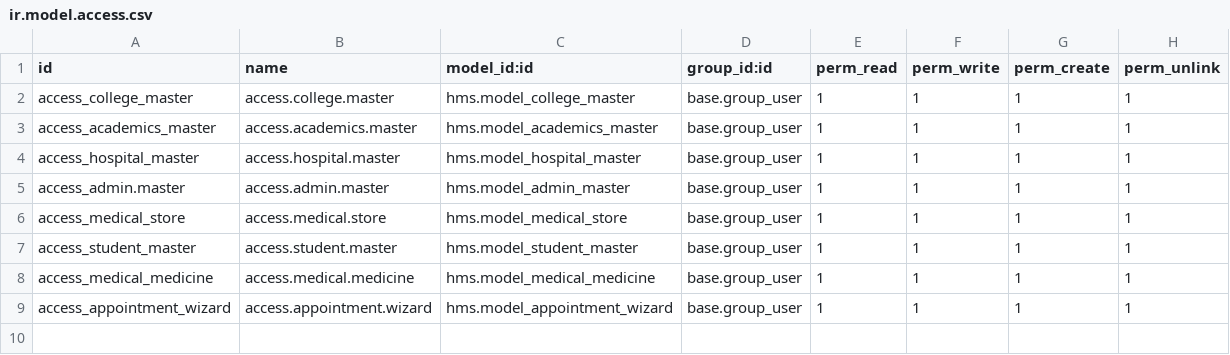
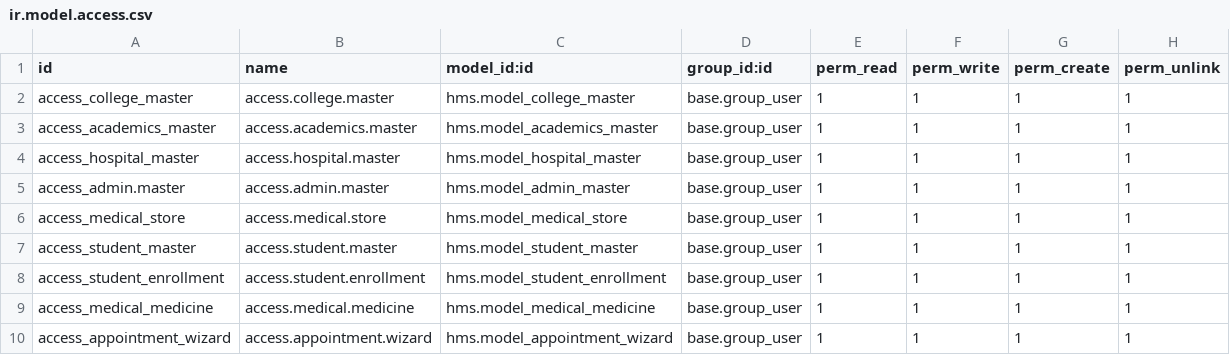
Before and after one commit to meomkarkadam/hms, a CSV file: security/ir.model.access.csv, drawn as a sheet.

```diff
--- a/security/ir.model.access.csv
+++ b/security/ir.model.access.csv
@@ -7,2 +7,3 @@ access_medical_store,access.medical.store,hms.model_medical_store,base.group_use
 access_student_master,access.student.master,hms.model_student_master,base.group_user,1,1,1,1
+access_student_enrollment,access.student.enrollment,hms.model_student_enrollment,base.group_user,1,1,1,1
 access_medical_medicine,access.medical.medicine,hms.model_medical_medicine,base.group_user,1,1,1,1
```
Also changed, not shown: 12 other files.
